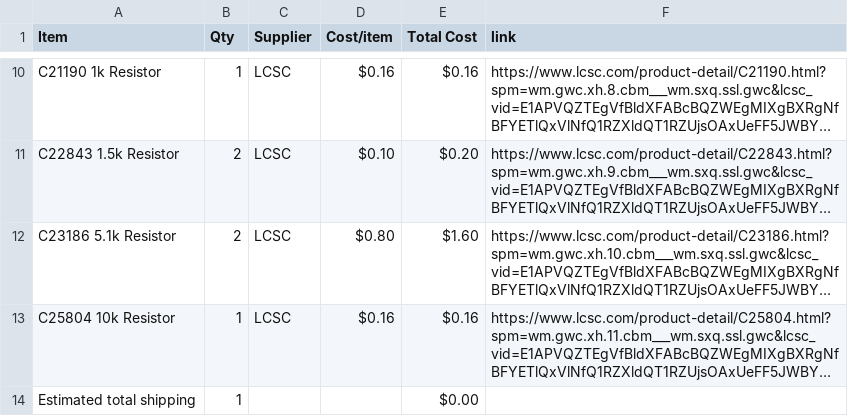
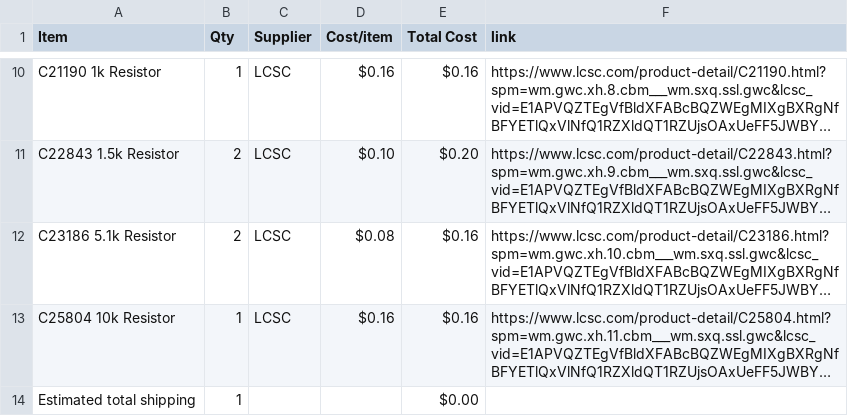
Before and after one commit to choosye/Cyberdeckie, a CSV file: BOM.csv, drawn as a sheet; only a part is shown, gaps mark what is left out; long unchanged cells end in …; the diff names each change by its address in the sheet, - before the commit and + after, or states it on an @@ line.

Commit message:
Sync Cyberdeckie from Half Life

```diff
--- a/BOM.csv
+++ b/BOM.csv
-D12 (Cost/item): $0.80
+D12 (Cost/item): $0.08
-E12 (Total Cost): $1.60
+E12 (Total Cost): $0.16
```
